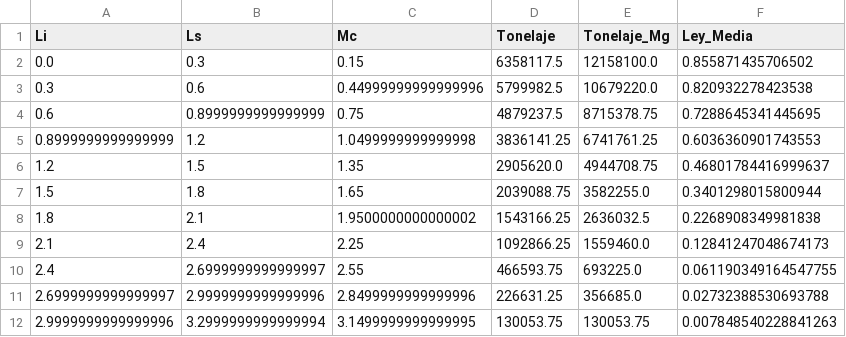
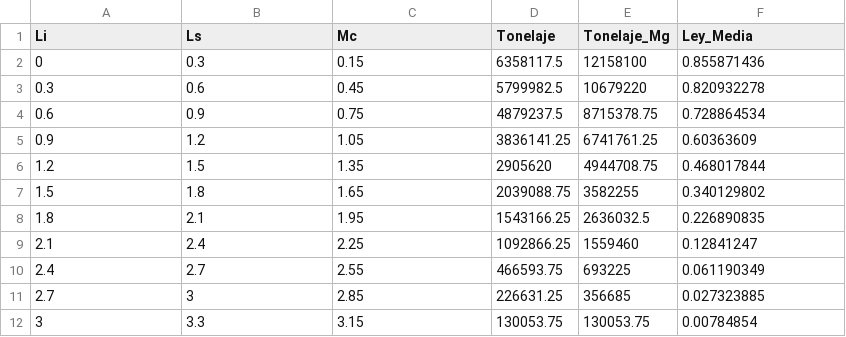
Before and after one commit to ErickTocasca/Scripts-Miner-a-, a CSV file: CURVA TONELAJE LEY/nuevo.csv, drawn as a sheet.

```diff
--- a/CURVA TONELAJE LEY/nuevo.csv
+++ b/CURVA TONELAJE LEY/nuevo.csv
@@ -1,12 +1,12 @@
 Li,Ls,Mc,Tonelaje,Tonelaje_Mg,Ley_Media
-0.0,0.3,0.15,6358117.5,12158100.0,0.855871435706502
-0.3,0.6,0.44999999999999996,5799982.5,10679220.0,0.820932278423538
-0.6,0.8999999999999999,0.75,4879237.5,8715378.75,0.7288645341445695
-0.8999999999999999,1.2,1.0499999999999998,3836141.25,6741761.25,0.6036360901743553
-1.2,1.5,1.35,2905620.0,4944708.75,0.46801784416999637
-1.5,1.8,1.65,2039088.75,3582255.0,0.3401298015800944
-1.8,2.1,1.9500000000000002,1543166.25,2636032.5,0.2268908349981838
-2.1,2.4,2.25,1092866.25,1559460.0,0.12841247048674173
-2.4,2.6999999999999997,2.55,466593.75,693225.0,0.061190349164547755
-2.6999999999999997,2.9999999999999996,2.8499999999999996,226631.25,356685.0,0.02732388530693788
-2.9999999999999996,3.2999999999999994,3.1499999999999995,130053.75,130053.75,0.007848540228841263
+0,0.3,0.15,6358117.5,12158100,0.855871436
+0.3,0.6,0.45,5799982.5,10679220,0.820932278
+0.6,0.9,0.75,4879237.5,8715378.75,0.728864534
+0.9,1.2,1.05,3836141.25,6741761.25,0.60363609
+1.2,1.5,1.35,2905620,4944708.75,0.468017844
+1.5,1.8,1.65,2039088.75,3582255,0.340129802
+1.8,2.1,1.95,1543166.25,2636032.5,0.226890835
+2.1,2.4,2.25,1092866.25,1559460,0.12841247
+2.4,2.7,2.55,466593.75,693225,0.061190349
+2.7,3,2.85,226631.25,356685,0.027323885
+3,3.3,3.15,130053.75,130053.75,0.00784854
```
Also changed, not shown: 12 other files.
